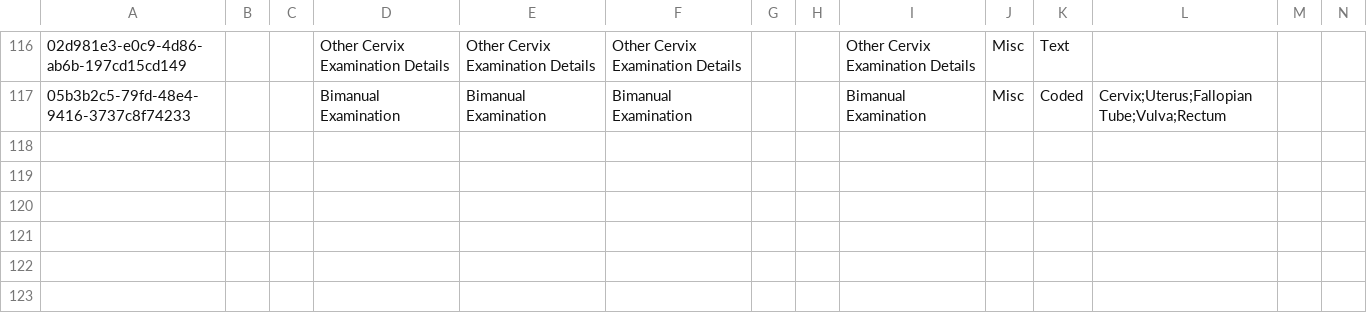
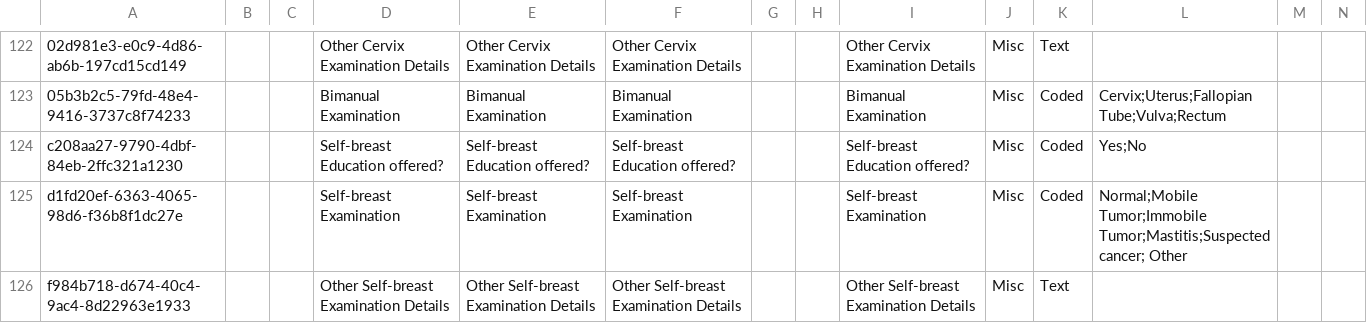
Before and after one commit to mekomsolutions/ozone-distro-cambodia, a CSV file: configs/openmrs_config/concepts/reproductive_history.csv, drawn as a sheet; only a part is shown, gaps mark what is left out; rows hold the shown columns only; the diff covers the shown part only; the diff names each change by its address in the sheet, - before the commit and + after, or states it on an @@ line.

Commit message:
Add cancer section

```diff
--- a/configs/openmrs_config/concepts/reproductive_history.csv
+++ b/configs/openmrs_config/concepts/reproductive_history.csv
+row 124: c208aa27-9790-4dbf-84eb-2ffc321a1230 |  |  | Self-breast Education offered? | Self-breast Education offered? | Self-breast Education offered? |  |  | Self-breast Education offered? | Misc | Coded | Yes;No
+row 125: d1fd20ef-6363-4065-98d6-f36b8f1dc27e |  |  | Self-breast Examination | Self-breast Examination | Self-breast Examination |  |  | Self-breast Examination | Misc | Coded | Normal;Mobile Tumor;Immobile Tumor;Mastitis;Suspected cancer; Other
+row 126: f984b718-d674-40c4-9ac4-8d22963e1933 |  |  | Other Self-breast Examination Details | Other Self-breast Examination Details | Other Self-breast Examination Details |  |  | Other Self-breast Examination Details | Misc | Text
```
Also changed, not shown: 9 added rows elsewhere in this file, 1 other file.
